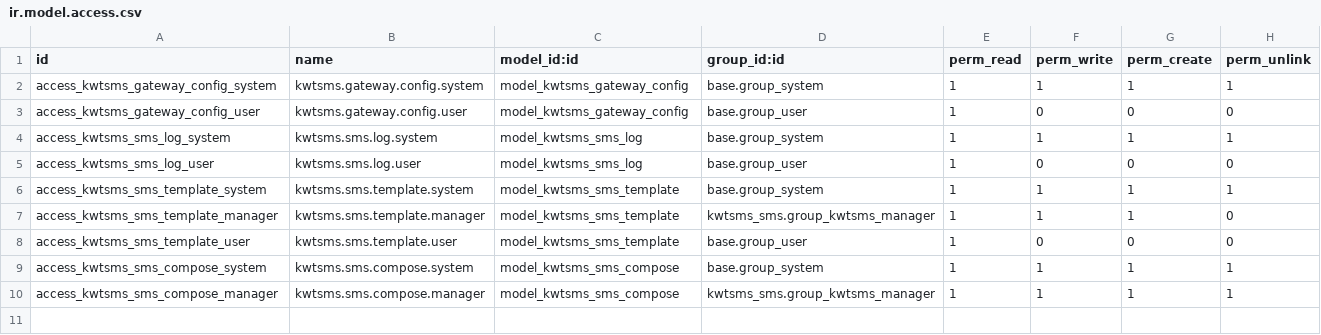
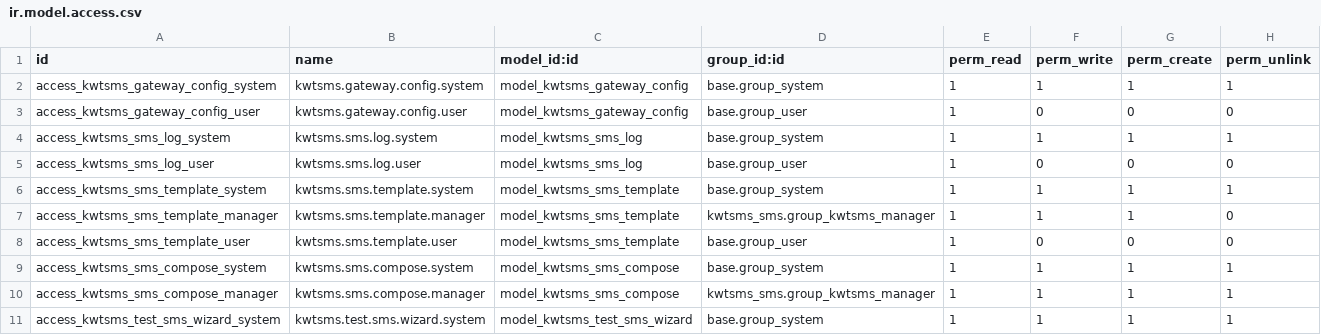
Before and after one commit to boxlinknet/kwtsms-odoo, a CSV file: kwtsms_sms/security/ir.model.access.csv, drawn as a sheet.

Commit message:
Dashboard polish, gateway test widget, and API error handling
- Add OWL test SMS widget (bypasses form save cycle, inline results)
- Remove hardcoded test=1 from gateway test: respects global Test Mode
- Pass through kwtSMS gateway error descriptions instead of generic HTTP messages
- Remove Purchased balance from dashboard, adjust balance font to 2.2em
- Fix Last Updated pill wrapping with white-space: nowrap
- Upgrade cron to refresh all gateway data (balance + sender IDs + coverage)
- Fix template demo data conflicts and phone validation edge cases

```diff
--- a/kwtsms_sms/security/ir.model.access.csv
+++ b/kwtsms_sms/security/ir.model.access.csv
@@ -10 +10,2 @@ access_kwtsms_sms_compose_system,kwtsms.sms.compose.system,model_kwtsms_sms_comp
 access_kwtsms_sms_compose_manager,kwtsms.sms.compose.manager,model_kwtsms_sms_compose,kwtsms_sms.group_kwtsms_manager,1,1,1,1
+access_kwtsms_test_sms_wizard_system,kwtsms.test.sms.wizard.system,model_kwtsms_test_sms_wizard,base.group_system,1,1,1,1
```
Also changed, not shown: 16 other files.
